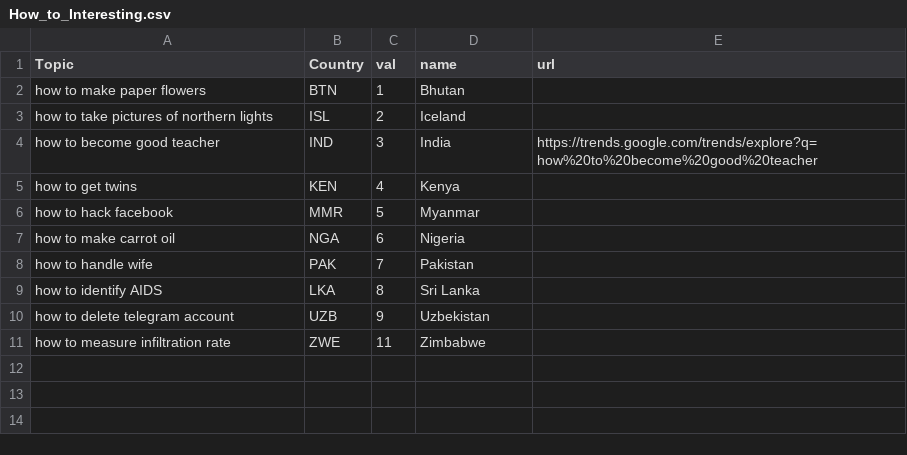
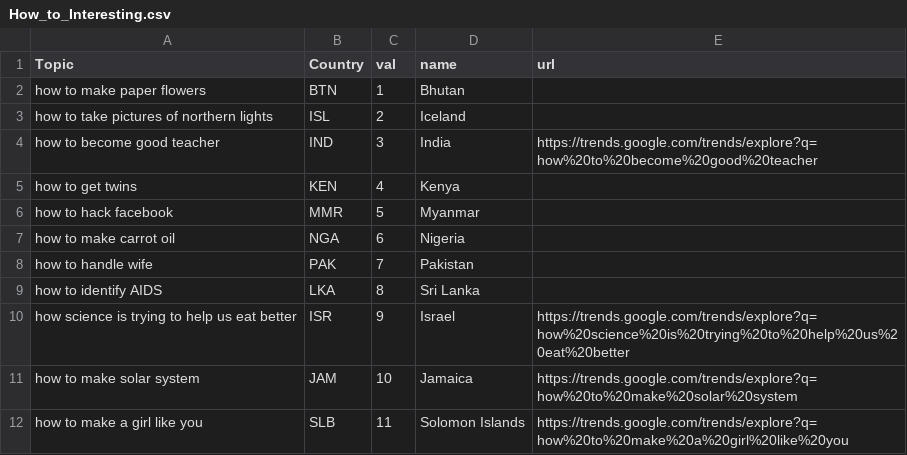
Before and after one commit to ChiragV/Analysis-of-Google-Trends-Data, a CSV file: data/How_to_Interesting.csv, drawn as a sheet.

Commit message:
more values added

```diff
--- a/data/How_to_Interesting.csv
+++ b/data/How_to_Interesting.csv
@@ -9,3 +9,4 @@ how to handle wife,PAK,7,Pakistan,
 how to identify AIDS,LKA,8,Sri Lanka,
-how to delete telegram account,UZB,9,Uzbekistan,
-how to measure infiltration rate,ZWE,11,Zimbabwe,
+how science is trying to help us eat better,ISR,9,Israel,https://trends.google.com/trends/explore?q=how%20science%20is%20trying%20to%20help%20us%20eat%20better
+how to make solar system,JAM,10,Jamaica,https://trends.google.com/trends/explore?q=how%20to%20make%20solar%20system
+how to make a girl like you,SLB,11,Solomon Islands,https://trends.google.com/trends/explore?q=how%20to%20make%20a%20girl%20like%20you
```
